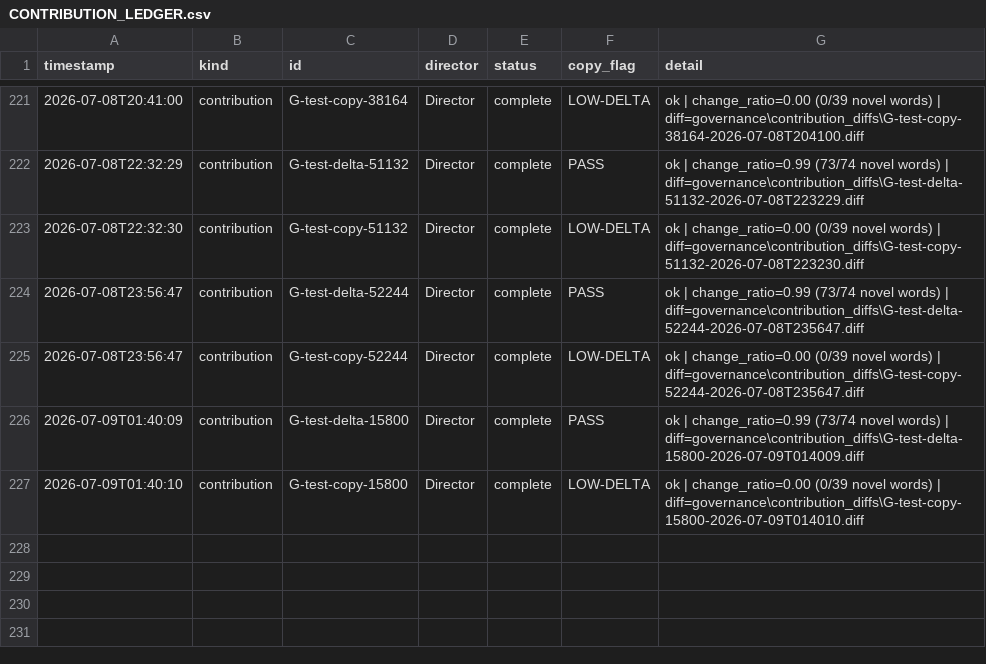
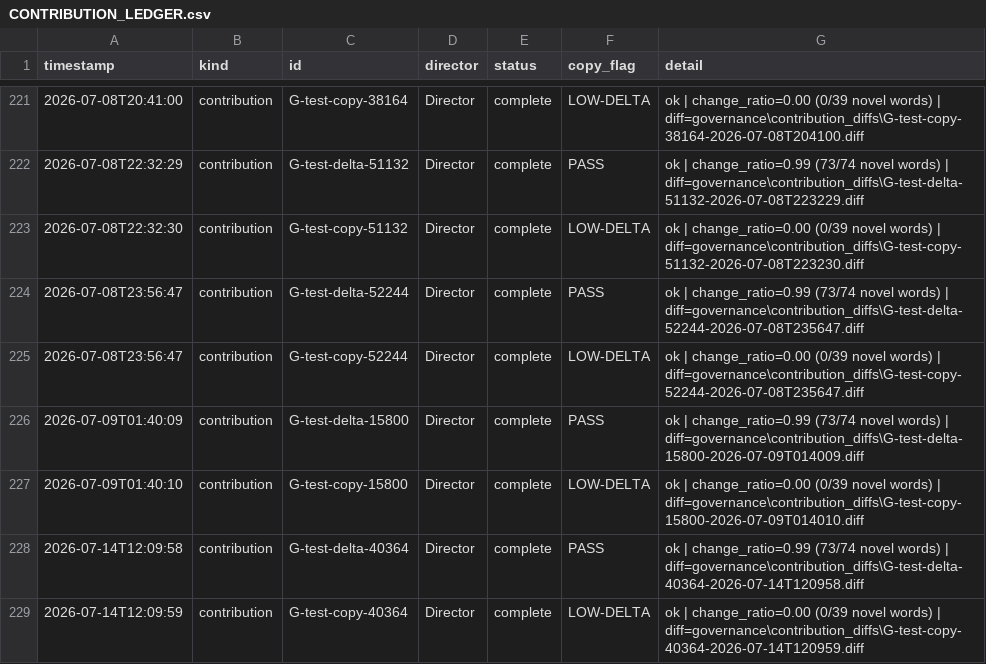
Before and after one commit to pkjaslam/Cambium_AI, a CSV file: governance/CONTRIBUTION_LEDGER.csv, drawn as a sheet; only a part is shown, gaps mark what is left out; the diff names each change by its address in the sheet, - before the commit and + after, or states it on an @@ line.

```diff
--- a/governance/CONTRIBUTION_LEDGER.csv
+++ b/governance/CONTRIBUTION_LEDGER.csv
+row 228: 2026-07-14T12:09:58 | contribution | G-test-delta-40364 | Director | complete | PASS | ok | change_ratio=0.99 (73/74 novel words) | diff=governance\contribution_diffs\G-test-delta-40364-2026-07-14T120958.diff
+row 229: 2026-07-14T12:09:59 | contribution | G-test-copy-40364 | Director | complete | LOW-DELTA | ok | change_ratio=0.00 (0/39 novel words) | diff=governance\contribution_diffs\G-test-copy-40364-2026-07-14T120959.diff
```
Also changed, not shown: 18 other files.
